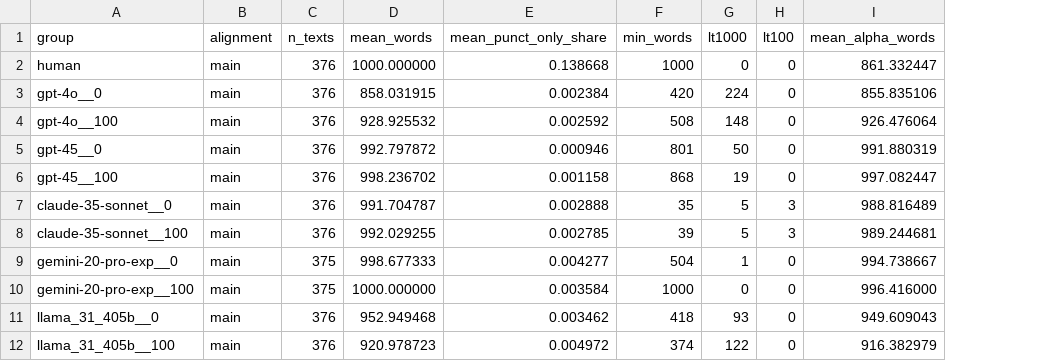
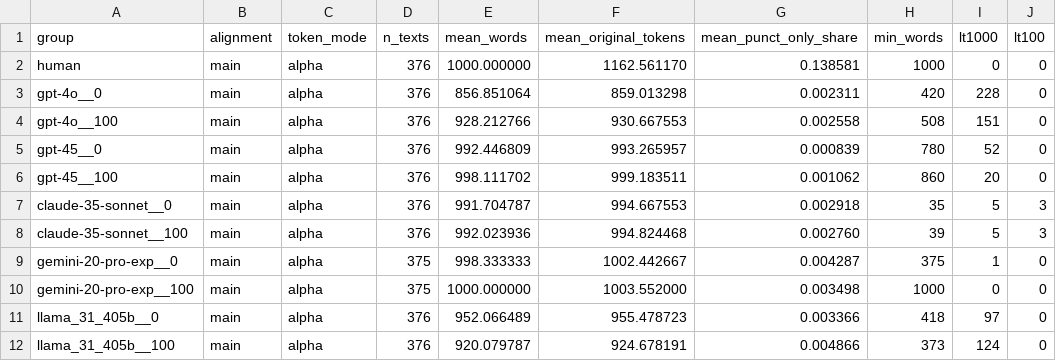
Before and after one commit to RayySummers/length-confound-ai-vs-human-stylistic, a CSV file: analysis/descriptive/out-20261111/qa_tokenization.csv, drawn as a sheet; only a part is shown; removed rows and columns are numbered as before the commit, all else as after; the diff covers the shown part only; the diff names each change by its address in the sheet, - before the commit and + after, or states it on an @@ line.

Commit message:
feat(descriptive): v2 alpha-token 主口径 + MTLD NA + 退化文本剔除（RAY-651）

```diff
--- a/analysis/descriptive/out-20261111/qa_tokenization.csv
+++ b/analysis/descriptive/out-20261111/qa_tokenization.csv
+column C (token_mode), rows 2-12: all alpha
+column F (mean_original_tokens), rows 2-12: 1162.561170 | 859.013298 | 930.667553 | 993.265957 | 999.183511 | 994.667553 | 994.824468 | 1002.442667 | 1003.552000 | 955.478723 | 924.678191
-column I (mean_alpha_words), rows 2-12: 861.332447 | 855.835106 | 926.476064 | 991.880319 | 997.082447 | 988.816489 | 989.244681 | 994.738667 | 996.416000 | 949.609043 | 916.382979
-G2 (mean_punct_only_share): 0.138668
+G2 (mean_punct_only_share): 0.138581
-E3 (mean_words): 858.031915
+E3 (mean_words): 856.851064
-G3 (mean_punct_only_share): 0.002384
+G3 (mean_punct_only_share): 0.002311
-I3 (lt1000): 224
+I3 (lt1000): 228
-E4 (mean_words): 928.925532
+E4 (mean_words): 928.212766
-G4 (mean_punct_only_share): 0.002592
+G4 (mean_punct_only_share): 0.002558
-I4 (lt1000): 148
+I4 (lt1000): 151
-E5 (mean_words): 992.797872
+E5 (mean_words): 992.446809
-G5 (mean_punct_only_share): 0.000946
+G5 (mean_punct_only_share): 0.000839
-H5 (min_words): 801
+H5 (min_words): 780
-I5 (lt1000): 50
+I5 (lt1000): 52
-E6 (mean_words): 998.236702
+E6 (mean_words): 998.111702
-G6 (mean_punct_only_share): 0.001158
+G6 (mean_punct_only_share): 0.001062
-H6 (min_words): 868
+H6 (min_words): 860
-I6 (lt1000): 19
+I6 (lt1000): 20
-G7 (mean_punct_only_share): 0.002888
+G7 (mean_punct_only_share): 0.002918
-E8 (mean_words): 992.029255
+E8 (mean_words): 992.023936
-G8 (mean_punct_only_share): 0.002785
+G8 (mean_punct_only_share): 0.002760
-E9 (mean_words): 998.677333
+E9 (mean_words): 998.333333
-G9 (mean_punct_only_share): 0.004277
+G9 (mean_punct_only_share): 0.004287
-H9 (min_words): 504
+H9 (min_words): 375
-G10 (mean_punct_only_share): 0.003584
+G10 (mean_punct_only_share): 0.003498
-E11 (mean_words): 952.949468
+E11 (mean_words): 952.066489
-G11 (mean_punct_only_share): 0.003462
+G11 (mean_punct_only_share): 0.003366
-I11 (lt1000): 93
+I11 (lt1000): 97
-E12 (mean_words): 920.978723
+E12 (mean_words): 920.079787
-G12 (mean_punct_only_share): 0.004972
+G12 (mean_punct_only_share): 0.004866
-H12 (min_words): 374
+H12 (min_words): 373
-I12 (lt1000): 122
+I12 (lt1000): 124
```
Also changed, not shown: 6 edited cells elsewhere in this file, analysis/descriptive/out-20261111/data_issues.csv, 11 other files.
